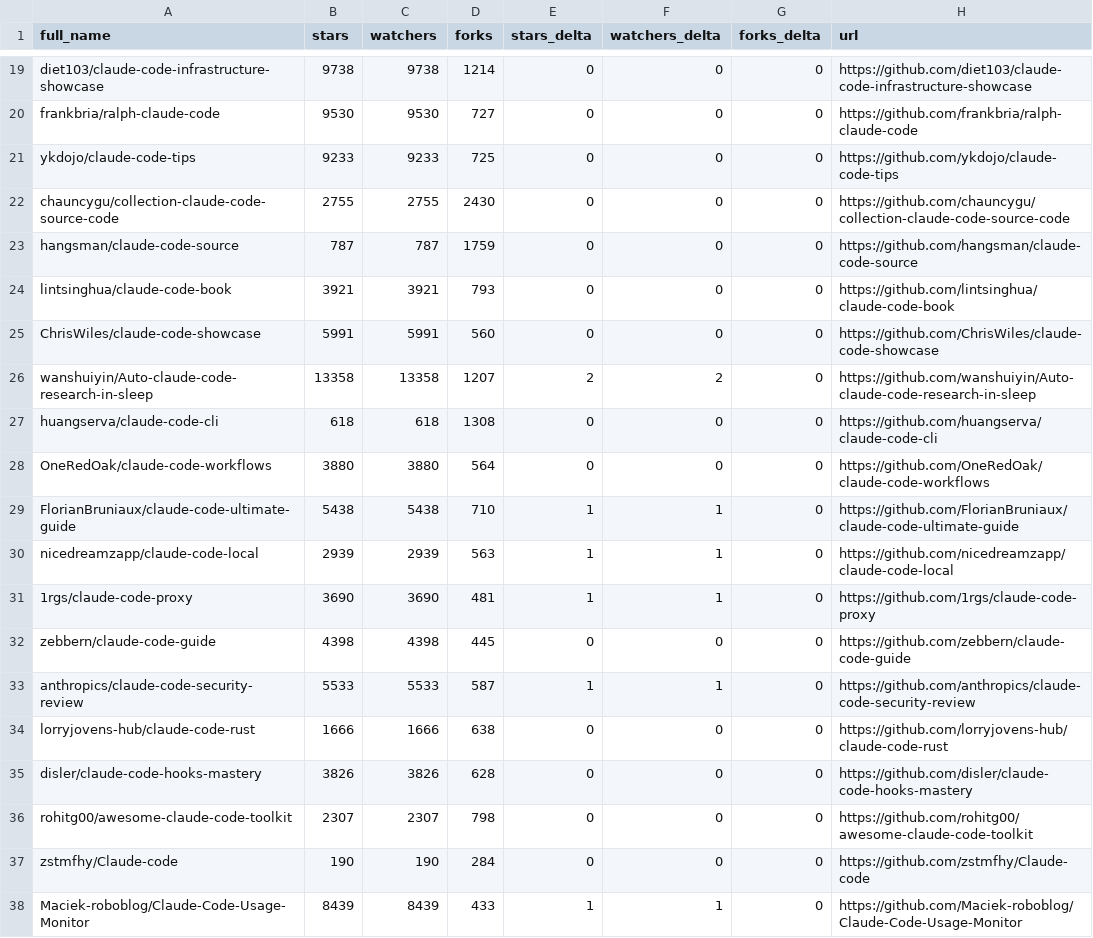
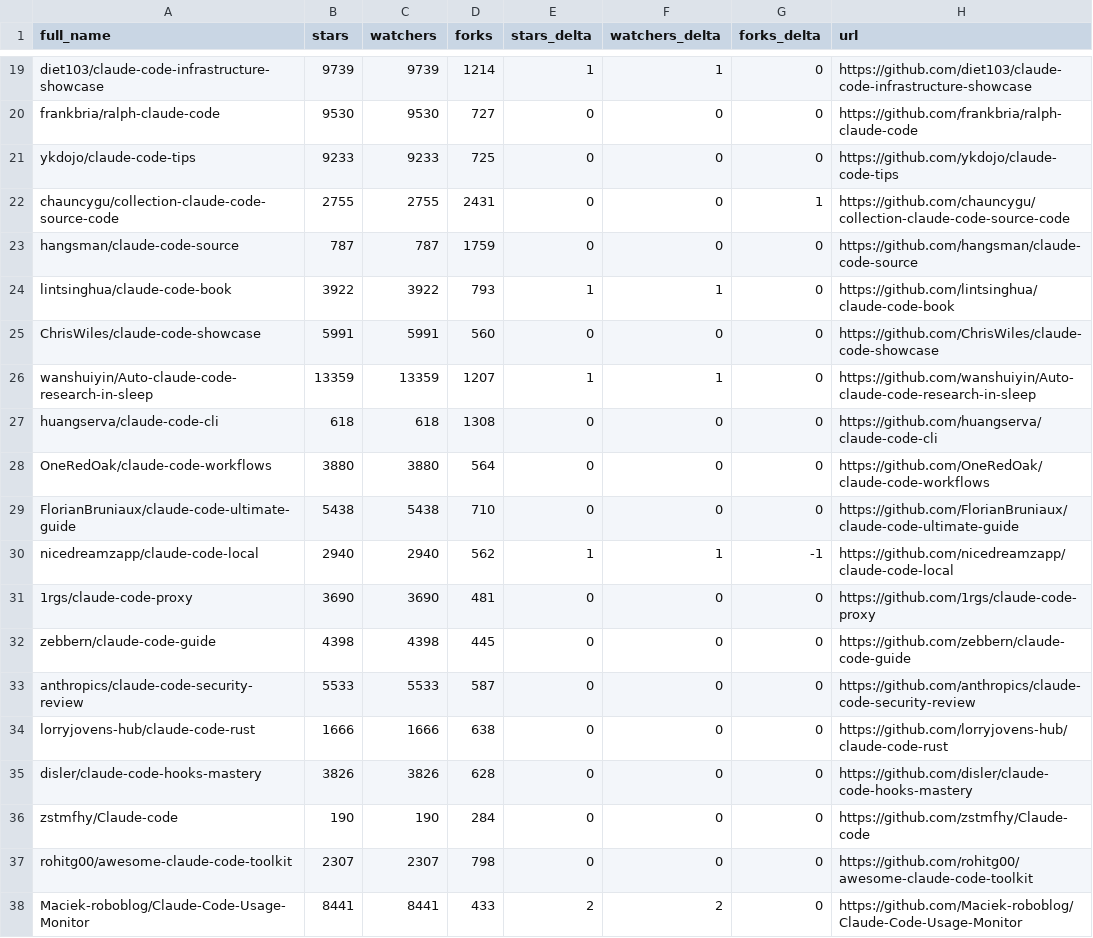
Before and after one commit to binbinao/my-awesome-claude-code, a CSV file: data/repo-ticker.csv, drawn as a sheet; only a part is shown, gaps mark what is left out; the diff covers the shown part only; the diff names each change by its address in the sheet, - before the commit and + after, or states it on an @@ line.

```diff
--- a/data/repo-ticker.csv
+++ b/data/repo-ticker.csv
-B19 (stars): 9738
+B19 (stars): 9739
-C19 (watchers): 9738
+C19 (watchers): 9739
-E19 (stars_delta): 0
+E19 (stars_delta): 1
-F19 (watchers_delta): 0
+F19 (watchers_delta): 1
-D22 (forks): 2430
+D22 (forks): 2431
-G22 (forks_delta): 0
+G22 (forks_delta): 1
-B24 (stars): 3921
+B24 (stars): 3922
-C24 (watchers): 3921
+C24 (watchers): 3922
-E24 (stars_delta): 0
+E24 (stars_delta): 1
-F24 (watchers_delta): 0
+F24 (watchers_delta): 1
-B26 (stars): 13358
+B26 (stars): 13359
-C26 (watchers): 13358
+C26 (watchers): 13359
-E26 (stars_delta): 2
+E26 (stars_delta): 1
-F26 (watchers_delta): 2
+F26 (watchers_delta): 1
-E29 (stars_delta): 1
+E29 (stars_delta): 0
-F29 (watchers_delta): 1
+F29 (watchers_delta): 0
-B30 (stars): 2939
+B30 (stars): 2940
-C30 (watchers): 2939
+C30 (watchers): 2940
-D30 (forks): 563
+D30 (forks): 562
-G30 (forks_delta): 0
+G30 (forks_delta): -1
-E31 (stars_delta): 1
+E31 (stars_delta): 0
-F31 (watchers_delta): 1
+F31 (watchers_delta): 0
-E33 (stars_delta): 1
+E33 (stars_delta): 0
-F33 (watchers_delta): 1
+F33 (watchers_delta): 0
@@ row 37 moved to row 36: zstmfhy/Claude-code @@
-B38 (stars): 8439
+B38 (stars): 8441
-C38 (watchers): 8439
+C38 (watchers): 8441
-E38 (stars_delta): 1
+E38 (stars_delta): 2
-F38 (watchers_delta): 1
+F38 (watchers_delta): 2
```
Also changed, not shown: 2 added rows, 2 removed rows, 2 moved rows and 124 edited cells elsewhere in this file, 4 other files.
